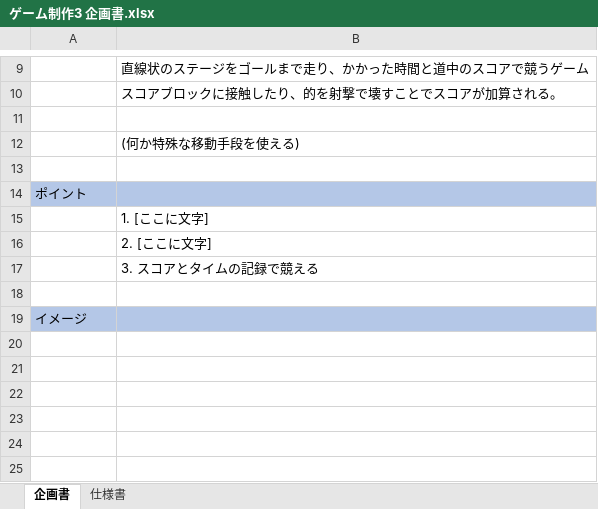
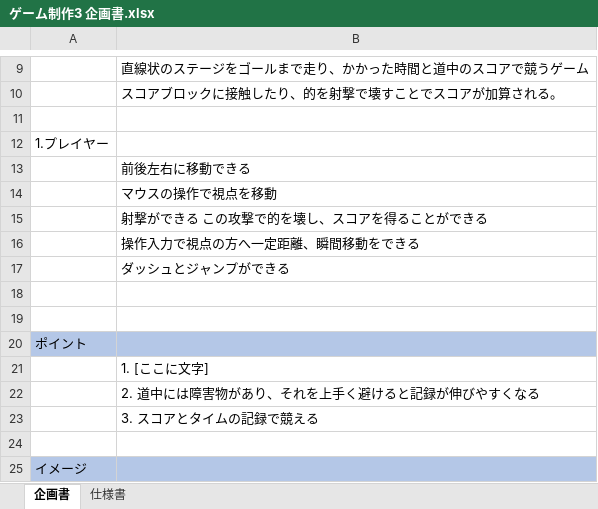
Before and after one commit to 2021Game2/07Sato, an Excel workbook: ゲーム制作3 企画書.xlsx, sheet 企画書, drawn as a sheet; only a part is shown, gaps mark what is left out; values as stored, in another font and other column widths than the file's, no borders; charts and pictures not drawn; addresses are those after the commit; the diff names each change by its address in the sheet, - before the commit and + after, or states it on an @@ line.

```diff
--- a/ゲーム制作3 企画書.xlsx (sheet 企画書)
+++ b/ゲーム制作3 企画書.xlsx (sheet 企画書)
+row 12: 1.プレイヤー
-B13: (何か特殊な移動手段を使える)
+B13: 前後左右に移動できる
+row 14:  | マウスの操作で視点を移動
+row 15:  | 射撃ができる この攻撃で的を壊し、スコアを得ることができる
+row 16:  | 操作入力で視点の方へ一定距離、瞬間移動をできる
+row 17:  | ダッシュとジャンプができる
+row 18: (empty)
-B22: 2. [ここに文字]
+B22: 2. 道中には障害物があり、それを上手く避けると記録が伸びやすくなる
```
Also changed, not shown: sheet 仕様書, charts or pictures.
